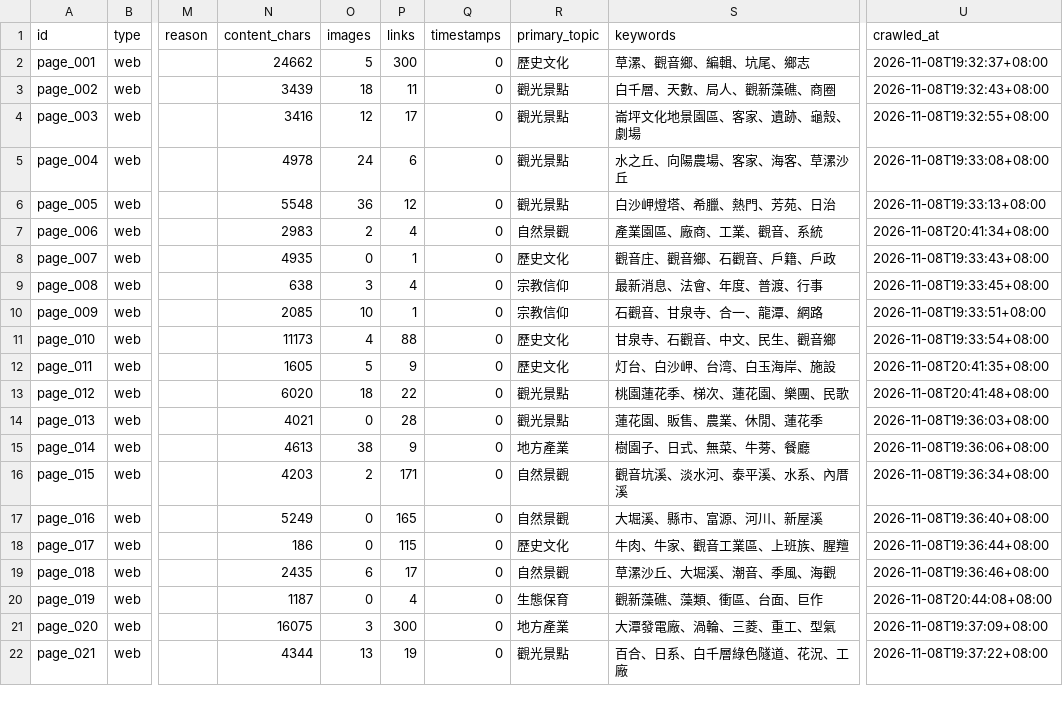
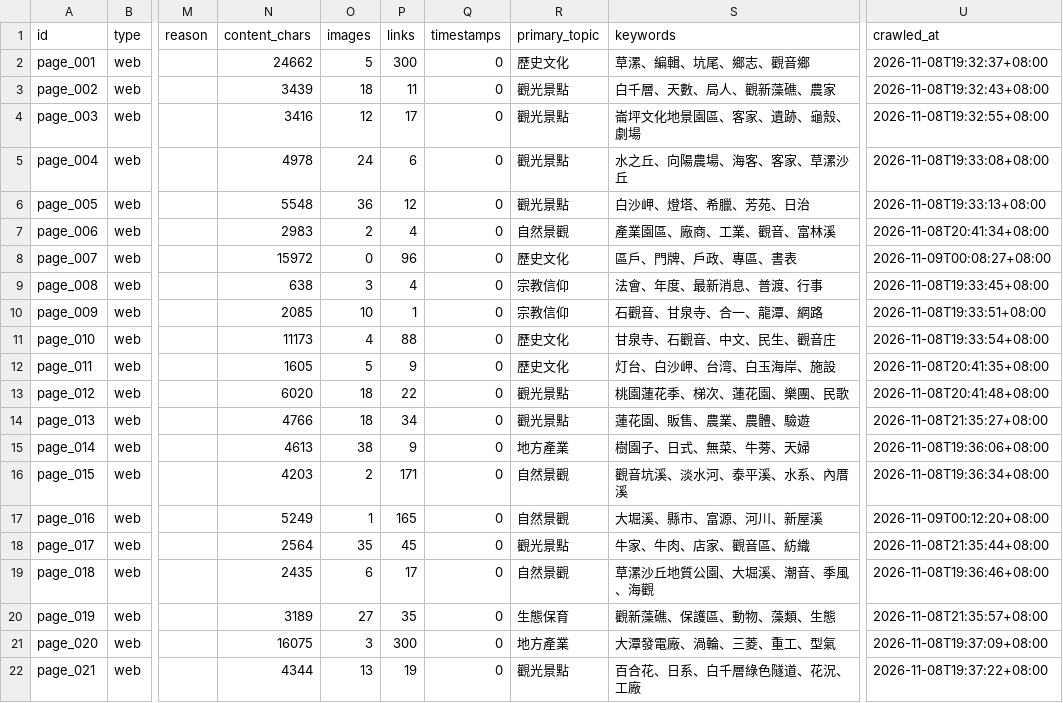
Before and after one commit to lin-jessic/guanyin-knowledge-base, a CSV file: output/processing_report.csv, drawn as a sheet; only a part is shown, gaps mark what is left out; the diff covers the shown part only; the diff names each change by its address in the sheet, - before the commit and + after, or states it on an @@ line.

```diff
--- a/output/processing_report.csv
+++ b/output/processing_report.csv
-S2 (keywords): 草漯、觀音鄉、編輯、坑尾、鄉志
+S2 (keywords): 草漯、編輯、坑尾、鄉志、觀音鄉
-S3 (keywords): 白千層、天數、局人、觀新藻礁、商圈
+S3 (keywords): 白千層、天數、局人、觀新藻礁、農家
-S5 (keywords): 水之丘、向陽農場、客家、海客、草漯沙丘
+S5 (keywords): 水之丘、向陽農場、海客、客家、草漯沙丘
-S6 (keywords): 白沙岬燈塔、希臘、熱門、芳苑、日治
+S6 (keywords): 白沙岬、燈塔、希臘、芳苑、日治
-S7 (keywords): 產業園區、廠商、工業、觀音、系統
+S7 (keywords): 產業園區、廠商、工業、觀音、富林溪
-N8 (content_chars): 4935
+N8 (content_chars): 15972
-P8 (links): 1
+P8 (links): 96
-S8 (keywords): 觀音庄、觀音鄉、石觀音、戶籍、戶政
+S8 (keywords): 區戶、門牌、戶政、專區、書表
-U8 (crawled_at): 2026-11-08T19:33:43+08:00
+U8 (crawled_at): 2026-11-09T00:08:27+08:00
-S9 (keywords): 最新消息、法會、年度、普渡、行事
+S9 (keywords): 法會、年度、最新消息、普渡、行事
-S11 (keywords): 甘泉寺、石觀音、中文、民生、觀音鄉
+S11 (keywords): 甘泉寺、石觀音、中文、民生、觀音庄
-N14 (content_chars): 4021
+N14 (content_chars): 4766
-O14 (images): 0
+O14 (images): 18
-P14 (links): 28
+P14 (links): 34
-S14 (keywords): 蓮花園、販售、農業、休閒、蓮花季
+S14 (keywords): 蓮花園、販售、農業、農體、驗遊
-U14 (crawled_at): 2026-11-08T19:36:03+08:00
+U14 (crawled_at): 2026-11-08T21:35:27+08:00
-S15 (keywords): 樹園子、日式、無菜、牛蒡、餐廳
+S15 (keywords): 樹園子、日式、無菜、牛蒡、天婦
-O17 (images): 0
+O17 (images): 1
-U17 (crawled_at): 2026-11-08T19:36:40+08:00
+U17 (crawled_at): 2026-11-09T00:12:20+08:00
-N18 (content_chars): 186
+N18 (content_chars): 2564
-O18 (images): 0
+O18 (images): 35
-P18 (links): 115
+P18 (links): 45
-R18 (primary_topic): 歷史文化
+R18 (primary_topic): 觀光景點
-S18 (keywords): 牛肉、牛家、觀音工業區、上班族、腥羶
+S18 (keywords): 牛家、牛肉、店家、觀音區、紡織
-U18 (crawled_at): 2026-11-08T19:36:44+08:00
+U18 (crawled_at): 2026-11-08T21:35:44+08:00
-S19 (keywords): 草漯沙丘、大堀溪、潮音、季風、海觀
+S19 (keywords): 草漯沙丘地質公園、大堀溪、潮音、季風、海觀
-N20 (content_chars): 1187
+N20 (content_chars): 3189
-O20 (images): 0
+O20 (images): 27
-P20 (links): 4
+P20 (links): 35
-S20 (keywords): 觀新藻礁、藻類、衝區、台面、巨作
+S20 (keywords): 觀新藻礁、保護區、動物、藻類、生態
-U20 (crawled_at): 2026-11-08T20:44:08+08:00
+U20 (crawled_at): 2026-11-08T21:35:57+08:00
-S22 (keywords): 百合、日系、白千層綠色隧道、花況、工廠
+S22 (keywords): 百合花、日系、白千層綠色隧道、花況、工廠
```
Also changed, not shown: 46 edited cells elsewhere in this file, output/analysis/topics_keywords.csv, 21 other files.
